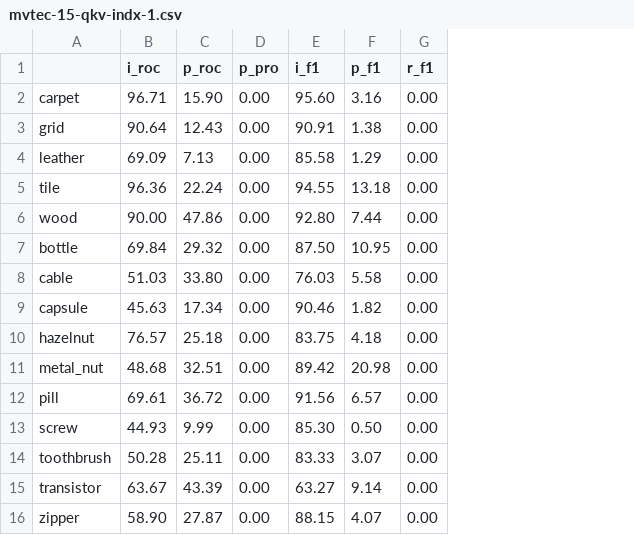
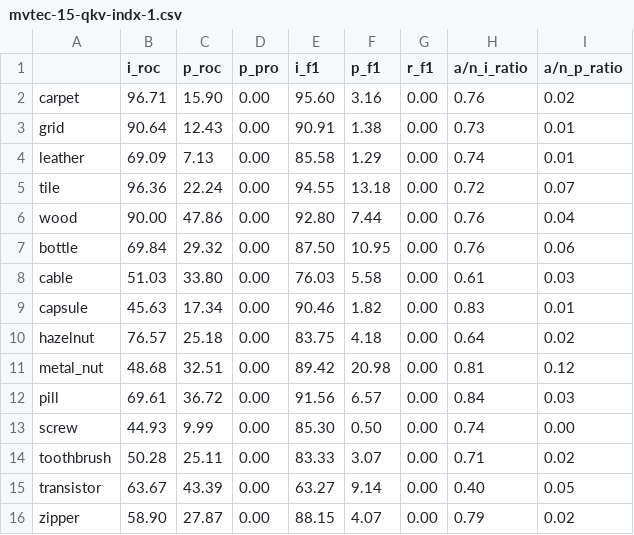
Before and after one commit to nono-zz/CLIP_AD, a CSV file: WinClip_zzx/result_winclip/csv/mvtec-15-qkv-indx-1.csv, drawn as a sheet; the diff names each change by its address in the sheet, - before the commit and + after, or states it on an @@ line.

Commit message:
Add ratio indicator in the plotted images

```diff
--- a/WinClip_zzx/result_winclip/csv/mvtec-15-qkv-indx-1.csv
+++ b/WinClip_zzx/result_winclip/csv/mvtec-15-qkv-indx-1.csv
+column H (a/n_i_ratio), rows 2-16: 0.76 | 0.73 | 0.74 | 0.72 | 0.76 | 0.76 | 0.61 | 0.83 | 0.64 | 0.81 | 0.84 | 0.74 | 0.71 | 0.40 | 0.79
+column I (a/n_p_ratio), rows 2-16: 0.02 | 0.01 | 0.01 | 0.07 | 0.04 | 0.06 | 0.03 | 0.01 | 0.02 | 0.12 | 0.03 | 0.00 | 0.02 | 0.05 | 0.02
```
Also changed, not shown: WinClip_zzx/result_winclip/csv/mvtec-15-v-indx-1.csv, WinClip_zzx/result_winclip/csv/mvtec-15-vv-indx-1.csv, 3 other files.
